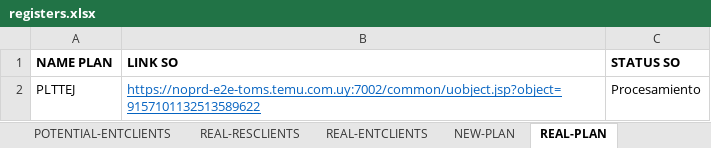
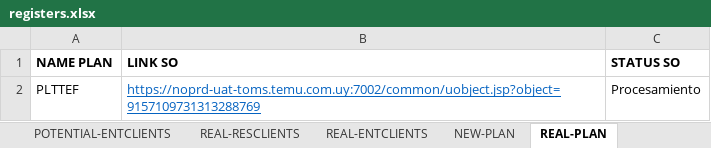
Before and after one commit to seba53b4/Automatizaci-nTFNU, an Excel workbook: MyFirstTest/test_data_source/register/registers.xlsx, sheet REAL-PLAN, drawn as a sheet; values as stored, in another font and other column widths than the file's, no borders; the diff names each change by its address in the sheet, - before the commit and + after, or states it on an @@ line.

```diff
--- a/MyFirstTest/test_data_source/register/registers.xlsx (sheet REAL-PLAN)
+++ b/MyFirstTest/test_data_source/register/registers.xlsx (sheet REAL-PLAN)
-A2 (NAME PLAN): PLTTEJ
+A2 (NAME PLAN): PLTTEF
-B2 (LINK SO): https://noprd-e2e-toms.temu.com.uy:7002/common/uobject.jsp?object=9157101132513589622
+B2 (LINK SO): https://noprd-uat-toms.temu.com.uy:7002/common/uobject.jsp?object=9157109731313288769
```
Also changed, not shown: sheet POTENTIAL-RESCLIENTS, sheet NEW-PLAN, 6 other files.
